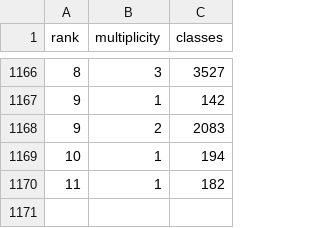
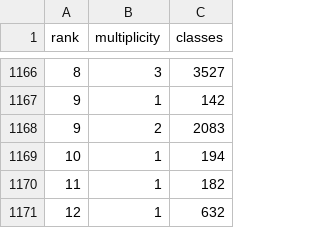
Before and after one commit to sebastienpalcoux/fusion-ring-census, a CSV file: results/counts.csv, drawn as a sheet; only a part is shown, gaps mark what is left out.

Commit message:
Release rank-twelve multiplicity-one census and classification companion
Publish all 632 supplied tensors with original line order, exact output checks, completed producer logs and the hash-matching rank-thirteen symmetry source. Record the companion classification of 480 general exclusions and 152 modeled rings: 151 unitary and one additional complex/pseudo-unitary realization whose unitarity is unproved. Refresh the ordered count tables, census viewer, reproducibility notes, manuscript and OEIS drafts; retain the producer-reported enumeration-completeness qualification.

```diff
--- a/results/counts.csv
+++ b/results/counts.csv
@@ -1170 +1170,2 @@ rank,multiplicity,classes
 11,1,182
+12,1,632
```
Also changed, not shown: 48 other files.
